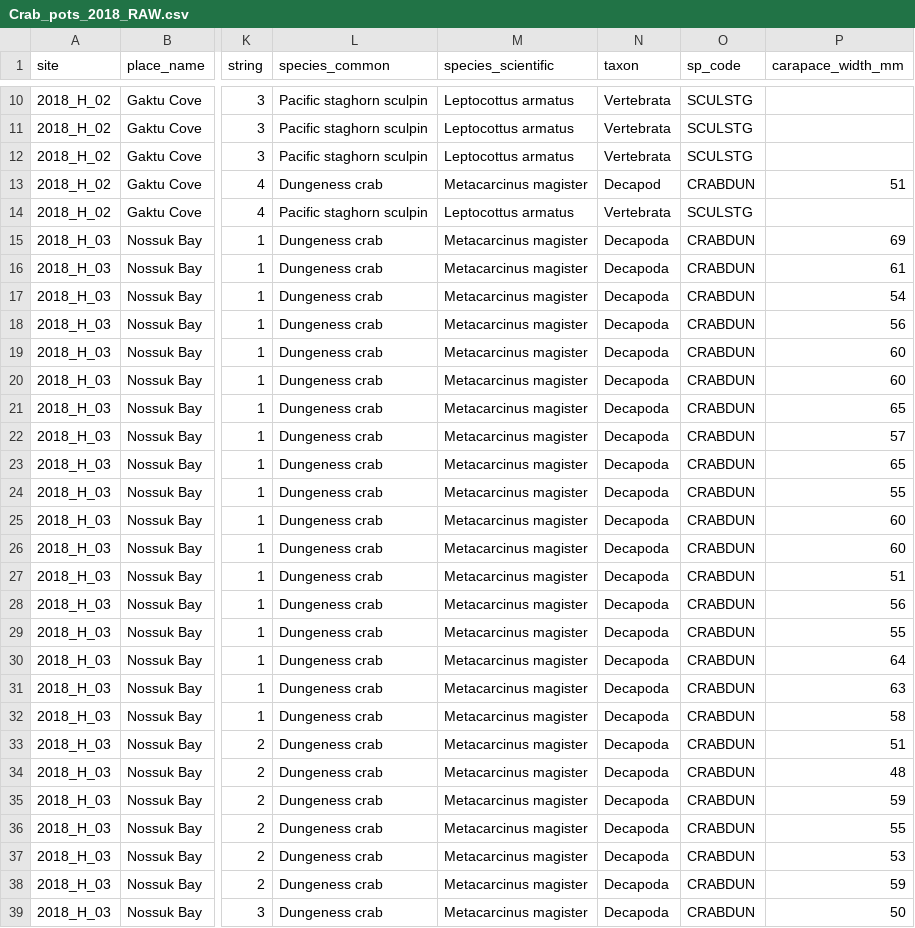
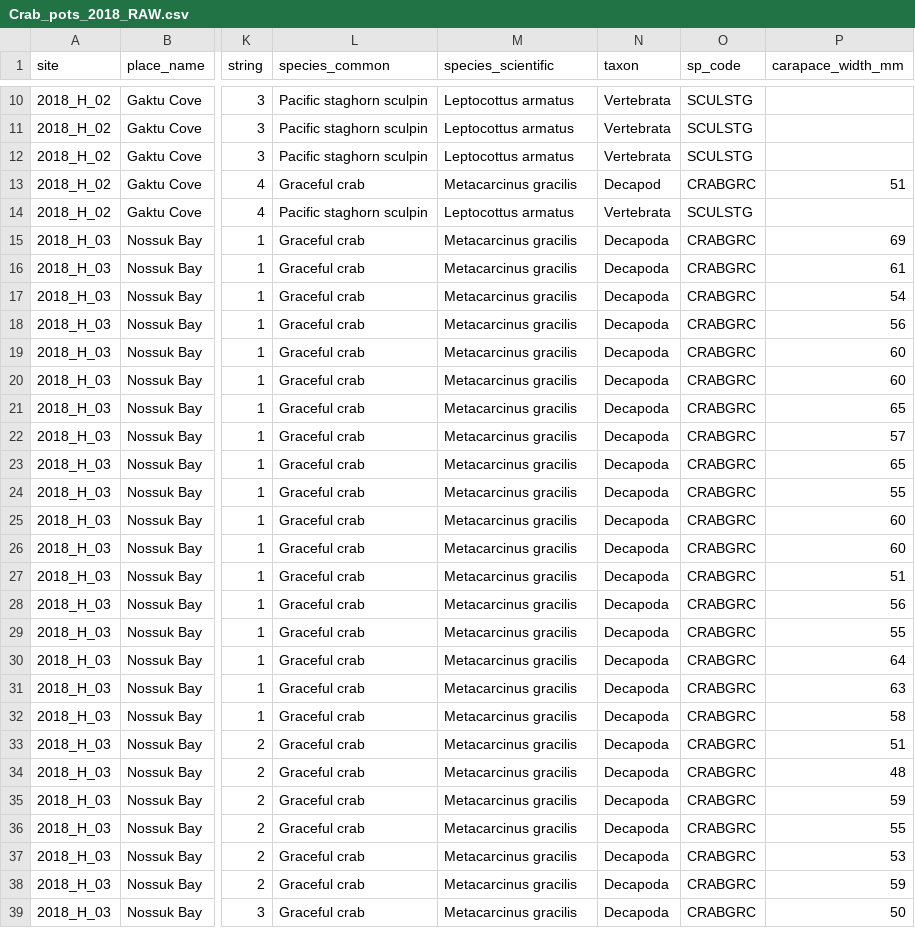
Before and after one commit to APECS-ak/APECS-master-repos, a CSV file: ALL_DATA/Crab_pots_2018_RAW.csv, drawn as a sheet; only a part is shown, gaps mark what is left out; the diff covers the shown part only; the diff names each change by its address in the sheet, - before the commit and + after, or states it on an @@ line.

```diff
--- a/ALL_DATA/Crab_pots_2018_RAW.csv
+++ b/ALL_DATA/Crab_pots_2018_RAW.csv
-L13 (species_common): Dungeness crab
+L13 (species_common): Graceful crab
-M13 (species_scientific): Metacarcinus magister
+M13 (species_scientific): Metacarcinus gracilis
-O13 (sp_code): CRABDUN
+O13 (sp_code): CRABGRC
-L15:L39 (species_common): Dungeness crab
+L15:L39 (species_common): Graceful crab
-M15:M39 (species_scientific): Metacarcinus magister
+M15:M39 (species_scientific): Metacarcinus gracilis
-O15:O39 (sp_code): CRABDUN
+O15:O39 (sp_code): CRABGRC
```
Also changed, not shown: 39 edited cells elsewhere in this file, ALL_DATA/crab_all_2018_derived.csv.
